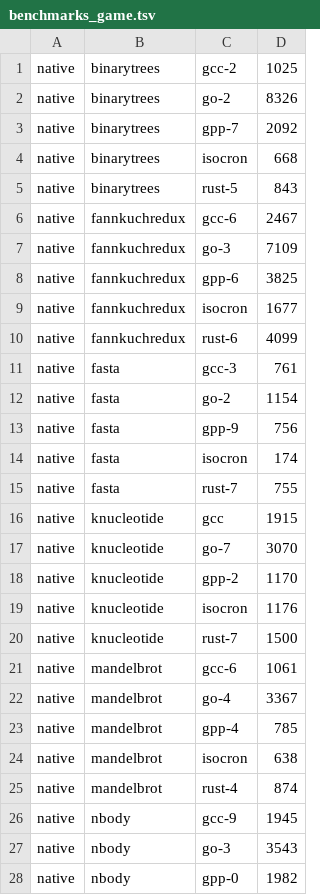
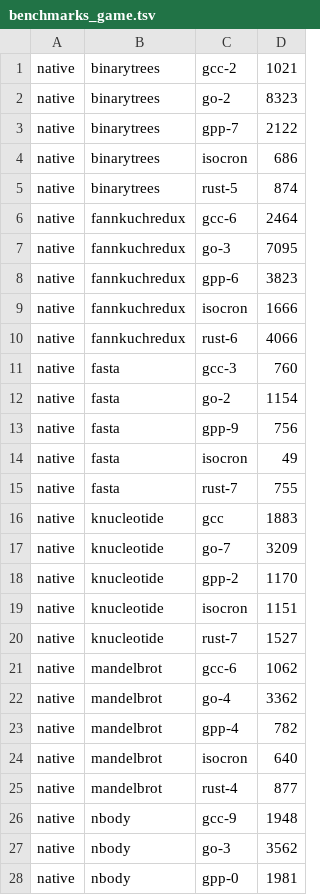
Before and after one commit to jbillard/isocron, a TSV file: results/benchmarks_game.tsv, drawn as a sheet; only a part is shown; the diff covers the shown part only.

```diff
--- a/results/benchmarks_game.tsv
+++ b/results/benchmarks_game.tsv
@@ -1,28 +1,28 @@
-native	binarytrees	gcc-2	1025
-native	binarytrees	go-2	8326
-native	binarytrees	gpp-7	2092
-native	binarytrees	isocron	668
-native	binarytrees	rust-5	843
-native	fannkuchredux	gcc-6	2467
-native	fannkuchredux	go-3	7109
-native	fannkuchredux	gpp-6	3825
-native	fannkuchredux	isocron	1677
-native	fannkuchredux	rust-6	4099
-native	fasta	gcc-3	761
+native	binarytrees	gcc-2	1021
+native	binarytrees	go-2	8323
+native	binarytrees	gpp-7	2122
+native	binarytrees	isocron	686
+native	binarytrees	rust-5	874
+native	fannkuchredux	gcc-6	2464
+native	fannkuchredux	go-3	7095
+native	fannkuchredux	gpp-6	3823
+native	fannkuchredux	isocron	1666
+native	fannkuchredux	rust-6	4066
+native	fasta	gcc-3	760
 native	fasta	go-2	1154
 native	fasta	gpp-9	756
-native	fasta	isocron	174
+native	fasta	isocron	49
 native	fasta	rust-7	755
-native	knucleotide	gcc	1915
-native	knucleotide	go-7	3070
+native	knucleotide	gcc	1883
+native	knucleotide	go-7	3209
 native	knucleotide	gpp-2	1170
-native	knucleotide	isocron	1176
-native	knucleotide	rust-7	1500
-native	mandelbrot	gcc-6	1061
-native	mandelbrot	go-4	3367
-native	mandelbrot	gpp-4	785
-native	mandelbrot	isocron	638
-native	mandelbrot	rust-4	874
-native	nbody	gcc-9	1945
-native	nbody	go-3	3543
-native	nbody	gpp-0	1982
+native	knucleotide	isocron	1151
+native	knucleotide	rust-7	1527
+native	mandelbrot	gcc-6	1062
+native	mandelbrot	go-4	3362
+native	mandelbrot	gpp-4	782
+native	mandelbrot	isocron	640
+native	mandelbrot	rust-4	877
+native	nbody	gcc-9	1948
+native	nbody	go-3	3562
+native	nbody	gpp-0	1981
```
Also changed, not shown: 16 edited cells elsewhere in this file, 4 other files.
